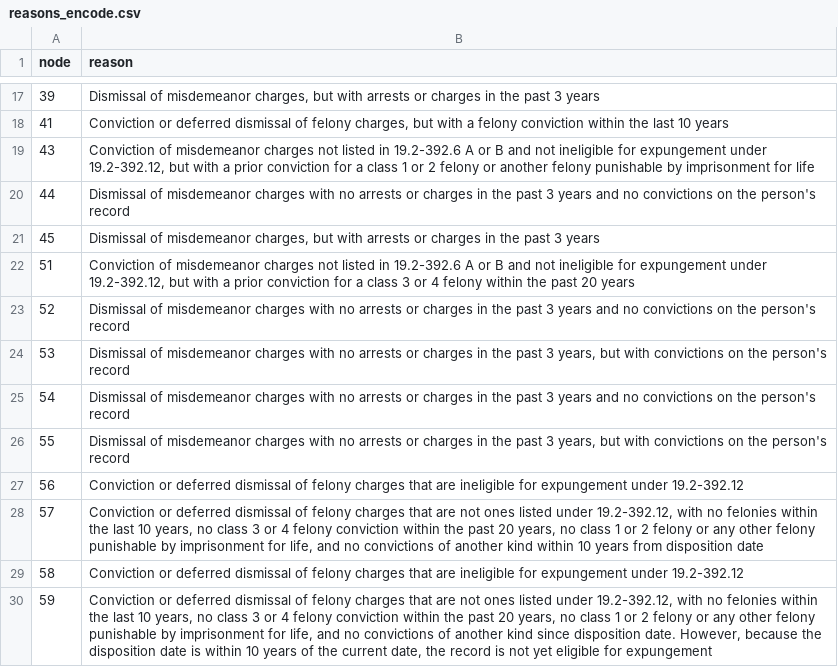
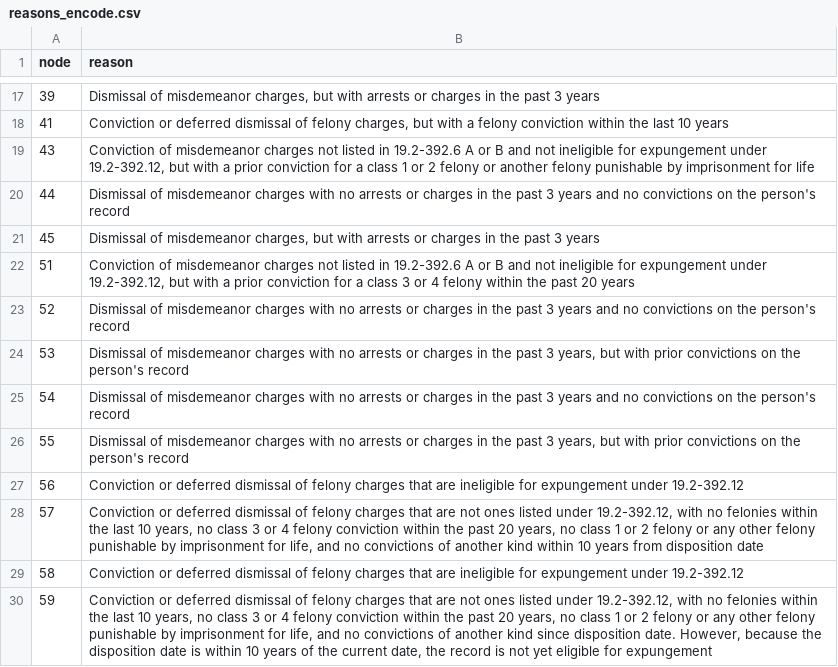
Before and after one commit to code-for-charlottesville/LAJC-expungement, a CSV file: data/reasons_encode.csv, drawn as a sheet; only a part is shown, gaps mark what is left out.

Commit message:
Add files via upload

```diff
--- a/data/reasons_encode.csv
+++ b/data/reasons_encode.csv
@@ -23,5 +23,5 @@ node,reason
 52,Dismissal of misdemeanor charges with no arrests or charges in the past 3 years and no convictions on the person's record
-53,"Dismissal of misdemeanor charges with no arrests or charges in the past 3 years, but with convictions on the person's record"
+53,"Dismissal of misdemeanor charges with no arrests or charges in the past 3 years, but with prior convictions on the person's record"
 54,Dismissal of misdemeanor charges with no arrests or charges in the past 3 years and no convictions on the person's record
-55,"Dismissal of misdemeanor charges with no arrests or charges in the past 3 years, but with convictions on the person's record"
+55,"Dismissal of misdemeanor charges with no arrests or charges in the past 3 years, but with prior convictions on the person's record"
 56,Conviction or deferred dismissal of felony charges that are ineligible for expungement under 19.2-392.12
```
